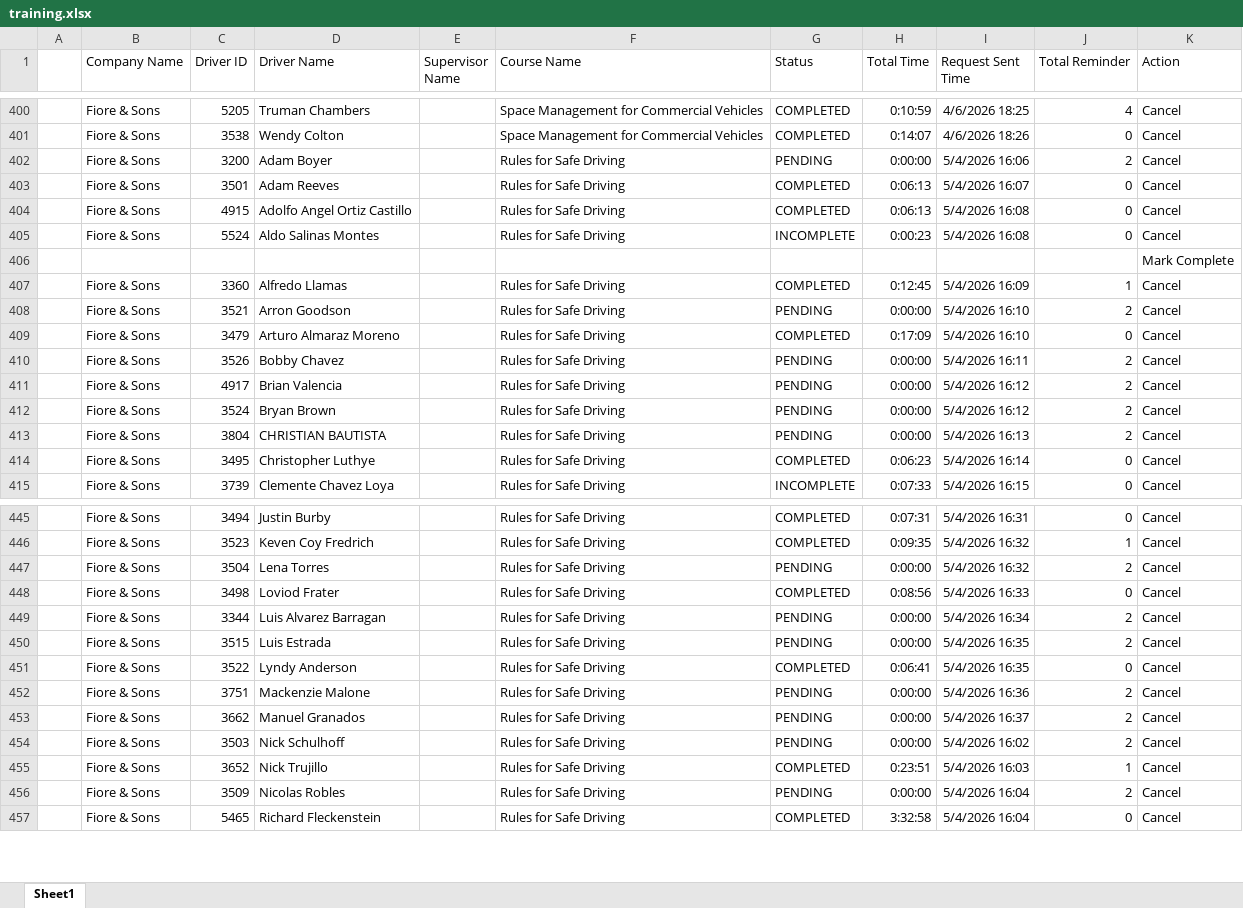
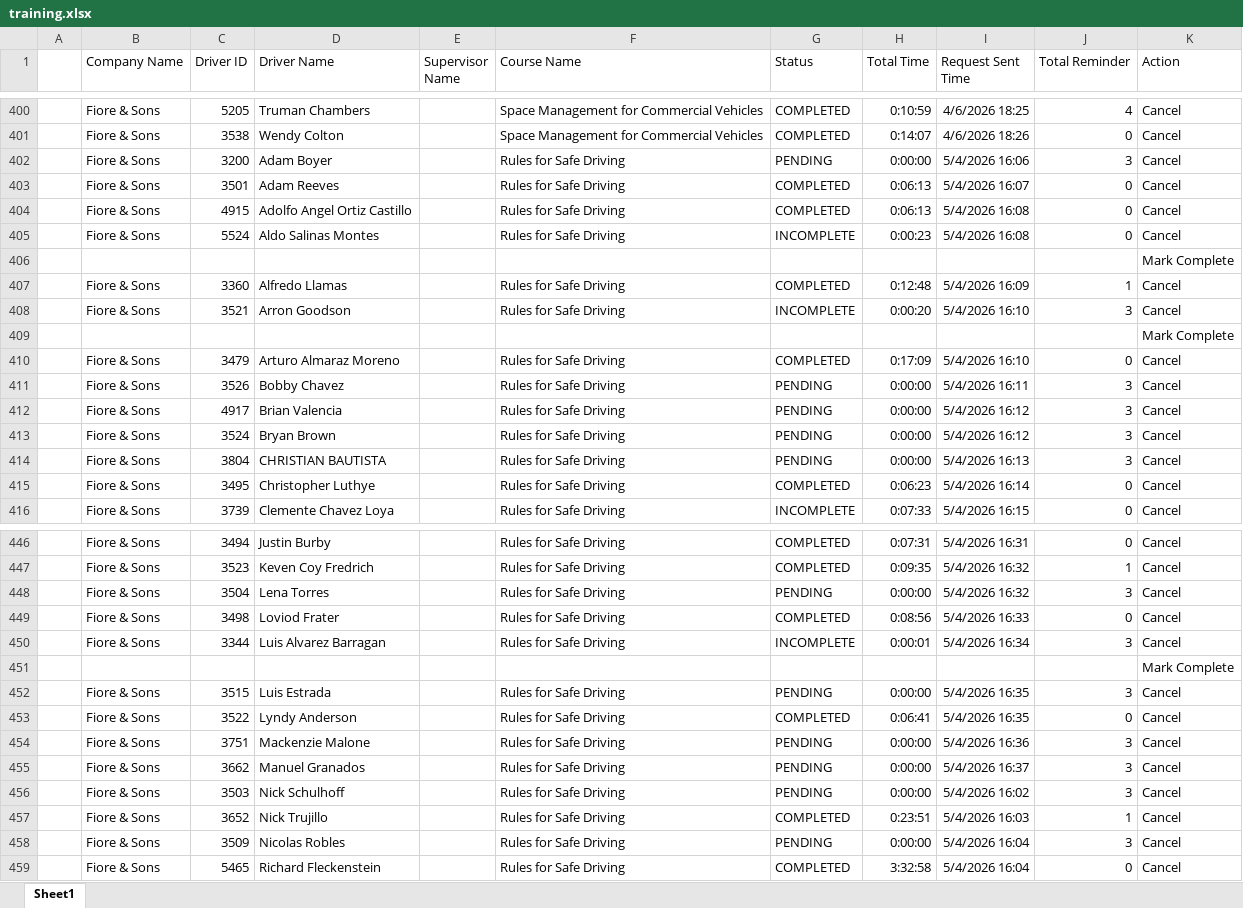
Before and after one commit to jmullins-DEN/Fiore-Sons, an Excel workbook: training.xlsx, sheet Sheet1, drawn as a sheet; only a part is shown, gaps mark what is left out; values as stored, in another font and other column widths than the file's, no borders; addresses are those after the commit; the diff covers the shown part only; the diff names each change by its address in the sheet, - before the commit and + after, or states it on an @@ line.

```diff
--- a/training.xlsx (sheet Sheet1)
+++ b/training.xlsx (sheet Sheet1)
-J402 (Total Reminder): 2
+J402 (Total Reminder): 3
-H407 (Total Time): 0:12:45
+H407 (Total Time): 0:12:48
-G408 (Status): PENDING
+G408 (Status): INCOMPLETE
-H408 (Total Time): 0:00:00
+H408 (Total Time): 0:00:20
-J408 (Total Reminder): 2
+J408 (Total Reminder): 3
+row 409:  |  |  |  |  |  |  |  |  |  | Mark Complete
-J411:J414 (Total Reminder): 2
+J411:J414 (Total Reminder): 3
-J448 (Total Reminder): 2
+J448 (Total Reminder): 3
-G450 (Status): PENDING
+G450 (Status): INCOMPLETE
-H450 (Total Time): 0:00:00
+H450 (Total Time): 0:00:01
-J450 (Total Reminder): 2
+J450 (Total Reminder): 3
+row 451:  |  |  |  |  |  |  |  |  |  | Mark Complete
-J452 (Total Reminder): 2
+J452 (Total Reminder): 3
-J454:J456 (Total Reminder): 2
+J454:J456 (Total Reminder): 3
-J458 (Total Reminder): 2
+J458 (Total Reminder): 3
```
Also changed, not shown: 8 edited cells elsewhere in this sheet, camera_events.xlsx.
